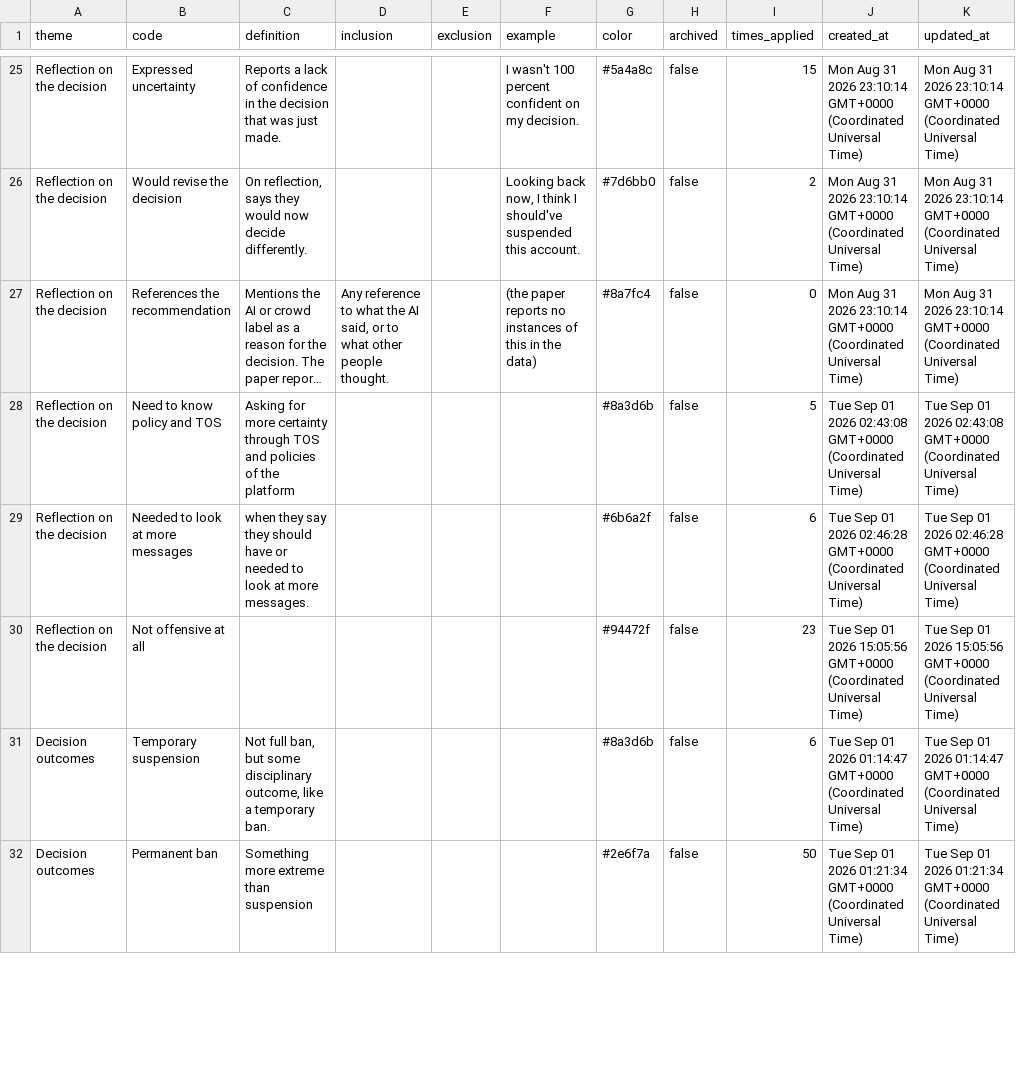
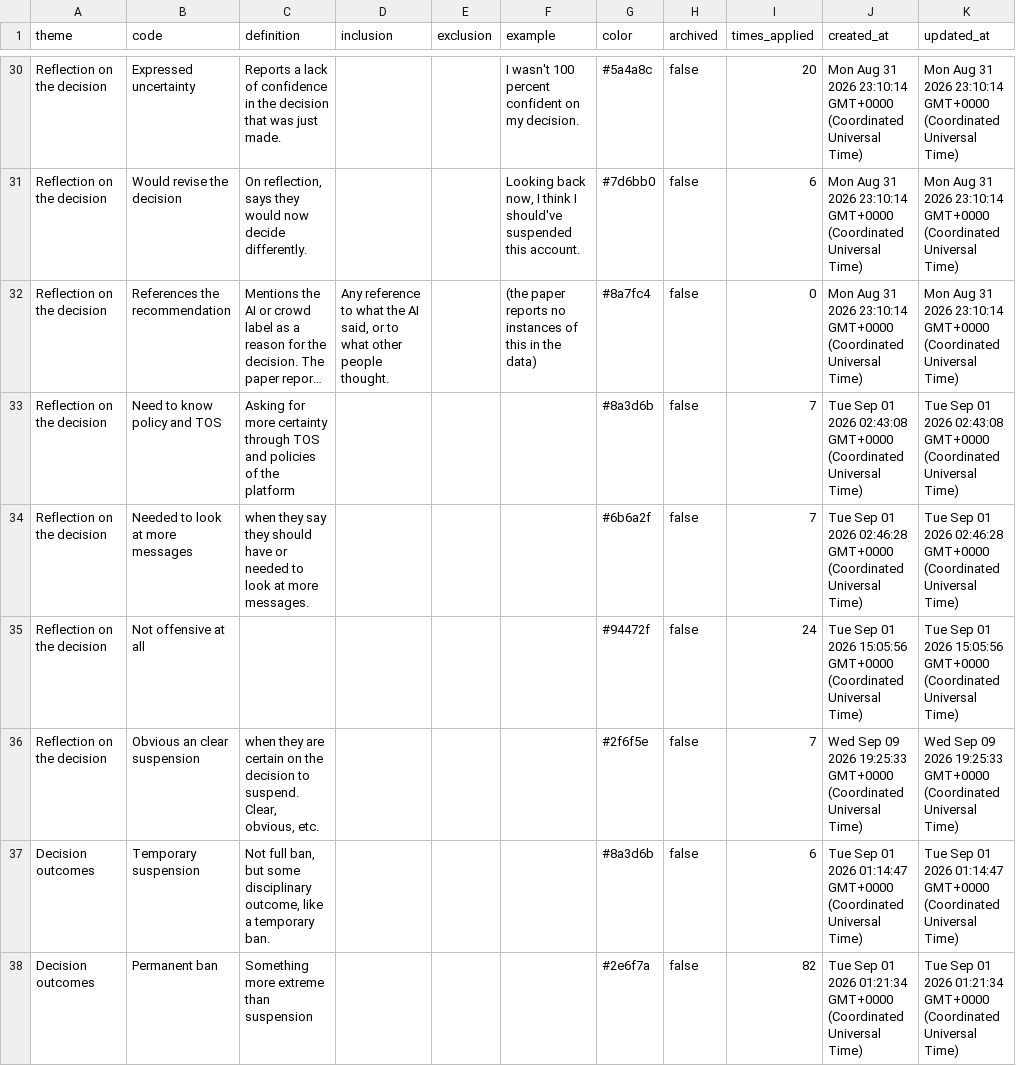
Before and after one commit to subham27-07/thematicAnnotationAI, a CSV file: data/codebook.csv, drawn as a sheet; only a part is shown, gaps mark what is left out; long unchanged cells end in …; addresses are those after the commit; the diff covers the shown part only; the diff names each change by its address in the sheet, - before the commit and + after, or states it on an @@ line.

```diff
--- a/data/codebook.csv
+++ b/data/codebook.csv
-I30 (times_applied): 15
+I30 (times_applied): 20
-I31 (times_applied): 2
+I31 (times_applied): 6
-I33 (times_applied): 5
+I33 (times_applied): 7
-I34 (times_applied): 6
+I34 (times_applied): 7
-I35 (times_applied): 23
+I35 (times_applied): 24
+row 36: Reflection on the decision | Obvious an clear suspension | when they are certain on the decision to suspend. Clear, obvious, etc. |  |  |  | #2f6f5e | false | 7 | Wed Sep 09 2026 19:25:33 GMT+0000 (Coordinated Universal Time) | Wed Sep 09 2026 19:25:33 GMT+0000 (Coordinated Universal Time)
-I38 (times_applied): 50
+I38 (times_applied): 82
```
Also changed, not shown: 6 added rows and 25 edited cells elsewhere in this file, outputs/evaluation/ceiling__openai__gpt-5.1__few_shot.csv, outputs/evaluation/confidence_sweep__openai__gpt-5.1__few_shot.csv, 45 other files.
